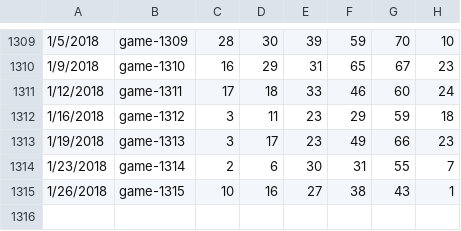
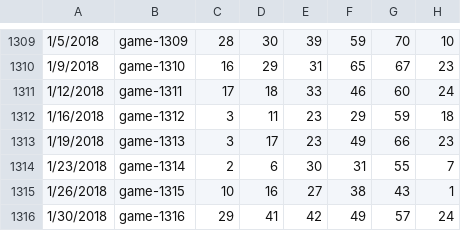
Before and after one commit to orneryhippo/casting, a CSV file: data/mega.csv, drawn as a sheet; only a part is shown, gaps mark what is left out; the diff names each change by its address in the sheet, - before the commit and + after, or states it on an @@ line.

Commit message:
new data

```diff
--- a/data/mega.csv
+++ b/data/mega.csv
+row 1316: 1/30/2018 | game-1316 | 29 | 41 | 42 | 49 | 57 | 24
```
Also changed, not shown: 3 other files.
